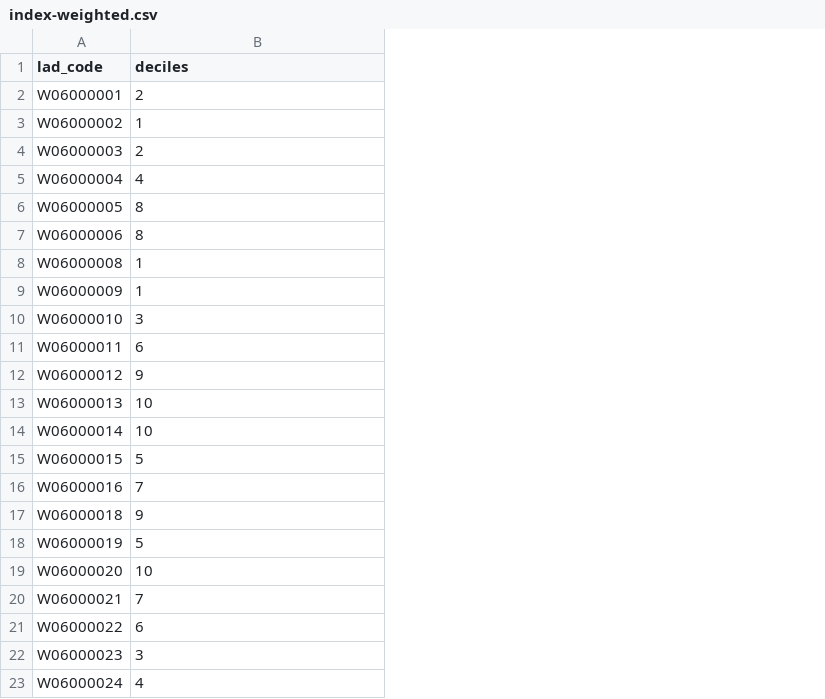
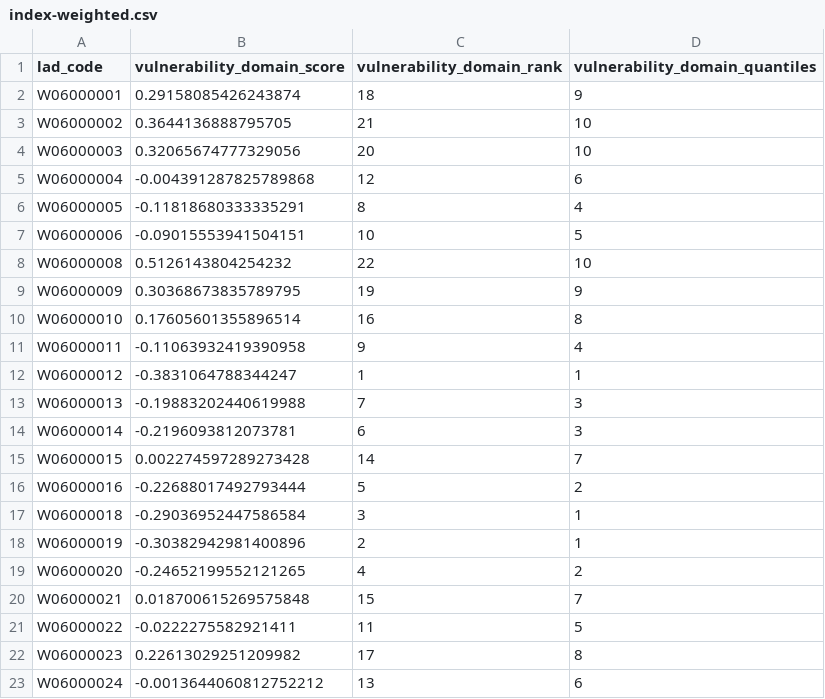
Before and after one commit to britishredcrosssociety/resilience-index, a CSV file: data/vulnerability/disasters-emergencies/wales/index-weighted.csv, drawn as a sheet; addresses are those after the commit; the diff names each change by its address in the sheet, - before the commit and + after, or states it on an @@ line.

Commit message:
Update index

```diff
--- a/data/vulnerability/disasters-emergencies/wales/index-weighted.csv
+++ b/data/vulnerability/disasters-emergencies/wales/index-weighted.csv
+column B (vulnerability_domain_score), rows 2-23: 0.29158085426243874 | 0.3644136888795705 | 0.32065674777329056 | -0.004391287825789868 | -0.11818680333335291 | -0.09015553941504151 | 0.5126143804254232 | 0.30368673835789795 | 0.17605601355896514 | -0.11063932419390958 | -0.3831064788344247 | -0.19883202440619988 | -0.2196093812073781 | 0.002274597289273428 | -0.22688017492793444 | -0.29036952447586584 | -0.30382942981400896 | -0.24652199552121265 | 0.018700615269575848 | -0.0222275582921411 | 0.22613029251209982 | -0.0013644060812752212
+column C (vulnerability_domain_rank), rows 2-23: 18 | 21 | 20 | 12 | 8 | 10 | 22 | 19 | 16 | 9 | 1 | 7 | 6 | 14 | 5 | 3 | 2 | 4 | 15 | 11 | 17 | 13
-D1: deciles
+D1: vulnerability_domain_quantiles
-D2 (vulnerability_domain_quantiles): 2
+D2 (vulnerability_domain_quantiles): 9
-D3 (vulnerability_domain_quantiles): 1
+D3 (vulnerability_domain_quantiles): 10
-D4 (vulnerability_domain_quantiles): 2
+D4 (vulnerability_domain_quantiles): 10
-D5 (vulnerability_domain_quantiles): 4
+D5 (vulnerability_domain_quantiles): 6
-D6 (vulnerability_domain_quantiles): 8
+D6 (vulnerability_domain_quantiles): 4
-D7 (vulnerability_domain_quantiles): 8
+D7 (vulnerability_domain_quantiles): 5
-D8 (vulnerability_domain_quantiles): 1
+D8 (vulnerability_domain_quantiles): 10
-D9 (vulnerability_domain_quantiles): 1
+D9 (vulnerability_domain_quantiles): 9
-D10 (vulnerability_domain_quantiles): 3
+D10 (vulnerability_domain_quantiles): 8
-D11 (vulnerability_domain_quantiles): 6
+D11 (vulnerability_domain_quantiles): 4
-D12 (vulnerability_domain_quantiles): 9
+D12 (vulnerability_domain_quantiles): 1
-D13:D14 (vulnerability_domain_quantiles): 10
+D13:D14 (vulnerability_domain_quantiles): 3
-D15 (vulnerability_domain_quantiles): 5
+D15 (vulnerability_domain_quantiles): 7
-D16 (vulnerability_domain_quantiles): 7
+D16 (vulnerability_domain_quantiles): 2
-D17 (vulnerability_domain_quantiles): 9
+D17 (vulnerability_domain_quantiles): 1
-D18 (vulnerability_domain_quantiles): 5
+D18 (vulnerability_domain_quantiles): 1
-D19 (vulnerability_domain_quantiles): 10
+D19 (vulnerability_domain_quantiles): 2
-D21 (vulnerability_domain_quantiles): 6
+D21 (vulnerability_domain_quantiles): 5
-D22 (vulnerability_domain_quantiles): 3
+D22 (vulnerability_domain_quantiles): 8
-D23 (vulnerability_domain_quantiles): 4
+D23 (vulnerability_domain_quantiles): 6
```
